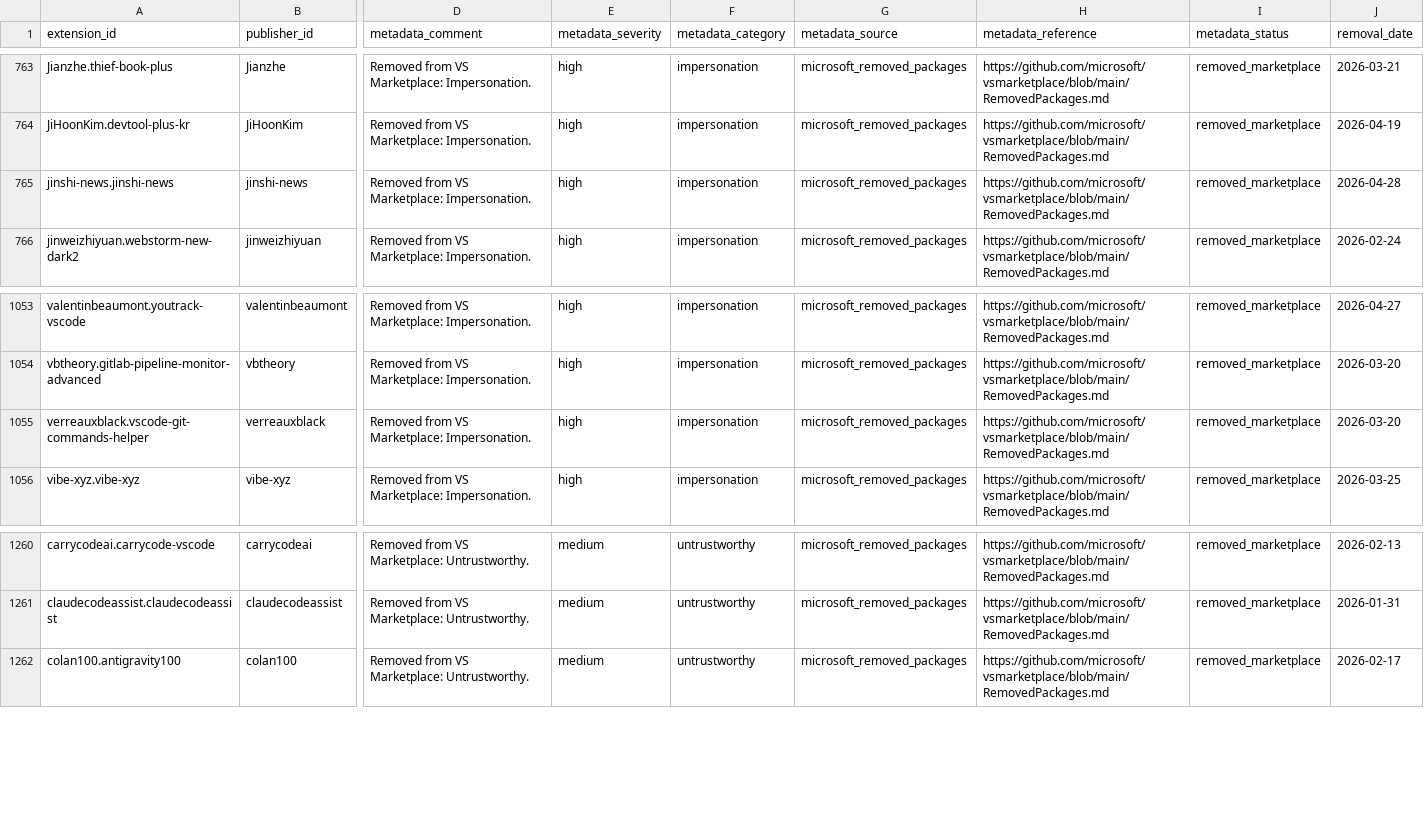
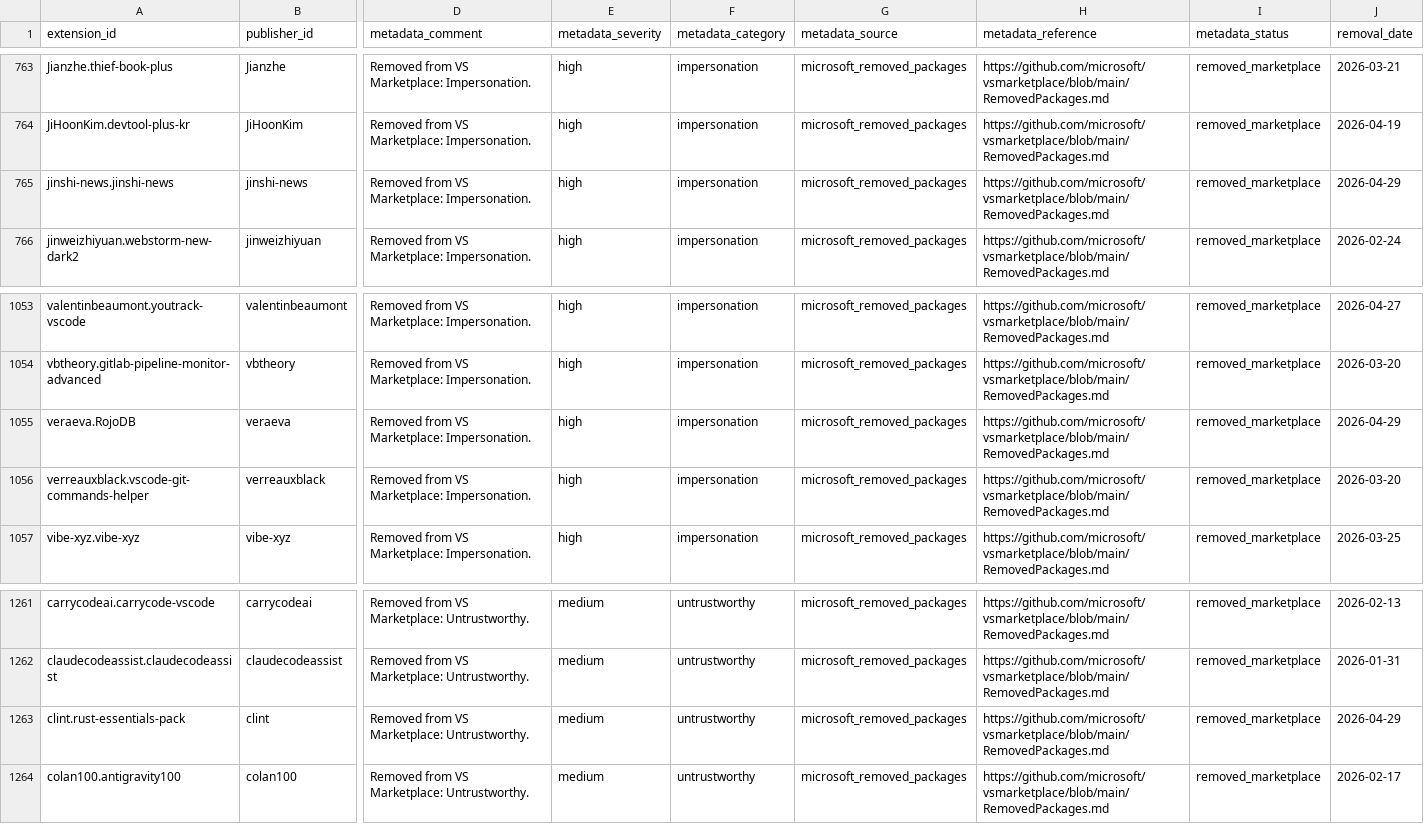
Before and after one commit to vsxsentry/vsxsentry.github.io, a CSV file: feeds/vsxsentry_feed.csv, drawn as a sheet; only a part is shown, gaps mark what is left out; rows hold the shown columns only; the diff names each change by its address in the sheet, - before the commit and + after, or states it on an @@ line.

```diff
--- a/feeds/vsxsentry_feed.csv
+++ b/feeds/vsxsentry_feed.csv
-J765 (removal_date): 2026-04-28
+J765 (removal_date): 2026-04-29
+row 1055: veraeva.RojoDB | veraeva | Removed from VS Marketplace: Impersonation. | high | impersonation | microsoft_removed_packages | https://github.com/microsoft/vsmarketplace/blob/main/RemovedPackages.md | removed_marketplace | 2026-04-29
+row 1263: clint.rust-essentials-pack | clint | Removed from VS Marketplace: Untrustworthy. | medium | untrustworthy | microsoft_removed_packages | https://github.com/microsoft/vsmarketplace/blob/main/RemovedPackages.md | removed_marketplace | 2026-04-29
```
Also changed, not shown: feeds/vsxsentry_malicious_feed.csv, feeds/vsxsentry_opencti_import.csv, 13 other files.
